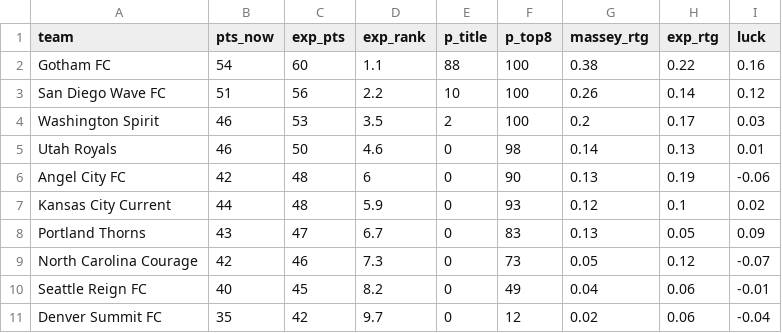
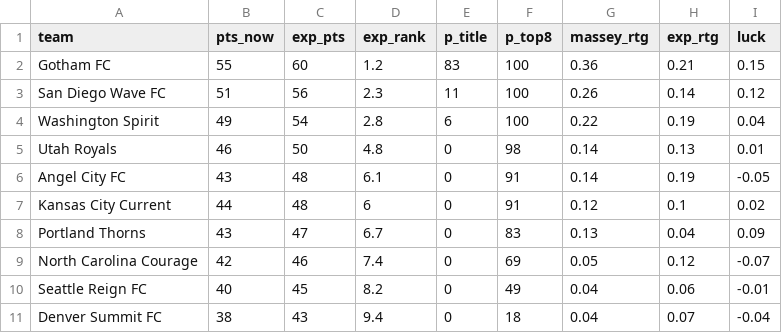
Before and after one commit to joshmartinecon/epl-forecast, a CSV file: data/nwsl_table.csv, drawn as a sheet; only a part is shown; the diff covers the shown part only.

```diff
--- a/data/nwsl_table.csv
+++ b/data/nwsl_table.csv
@@ -1,11 +1,11 @@
 "team","pts_now","exp_pts","exp_rank","p_title","p_top8","massey_rtg","exp_rtg","luck"
-"Gotham FC",54,60,1.1,88,100,0.38,0.22,0.16
-"San Diego Wave FC",51,56,2.2,10,100,0.26,0.14,0.12
-"Washington Spirit",46,53,3.5,2,100,0.2,0.17,0.03
-"Utah Royals",46,50,4.6,0,98,0.14,0.13,0.01
-"Angel City FC",42,48,6,0,90,0.13,0.19,-0.06
-"Kansas City Current",44,48,5.9,0,93,0.12,0.1,0.02
-"Portland Thorns",43,47,6.7,0,83,0.13,0.05,0.09
-"North Carolina Courage",42,46,7.3,0,73,0.05,0.12,-0.07
+"Gotham FC",55,60,1.2,83,100,0.36,0.21,0.15
+"San Diego Wave FC",51,56,2.3,11,100,0.26,0.14,0.12
+"Washington Spirit",49,54,2.8,6,100,0.22,0.19,0.04
+"Utah Royals",46,50,4.8,0,98,0.14,0.13,0.01
+"Angel City FC",43,48,6.1,0,91,0.14,0.19,-0.05
+"Kansas City Current",44,48,6,0,91,0.12,0.1,0.02
+"Portland Thorns",43,47,6.7,0,83,0.13,0.04,0.09
+"North Carolina Courage",42,46,7.4,0,69,0.05,0.12,-0.07
 "Seattle Reign FC",40,45,8.2,0,49,0.04,0.06,-0.01
-"Denver Summit FC",35,42,9.7,0,12,0.02,0.06,-0.04
+"Denver Summit FC",38,43,9.4,0,18,0.04,0.07,-0.04
```
Also changed, not shown: 10 edited cells elsewhere in this file, data/nwsl_match_data.csv, data/nwsl_next_match_predictions.csv, 1 other file.
